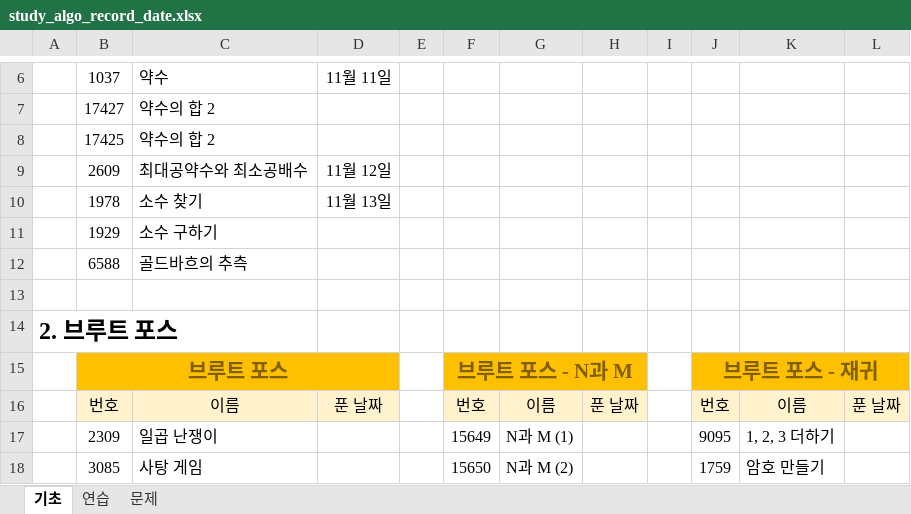
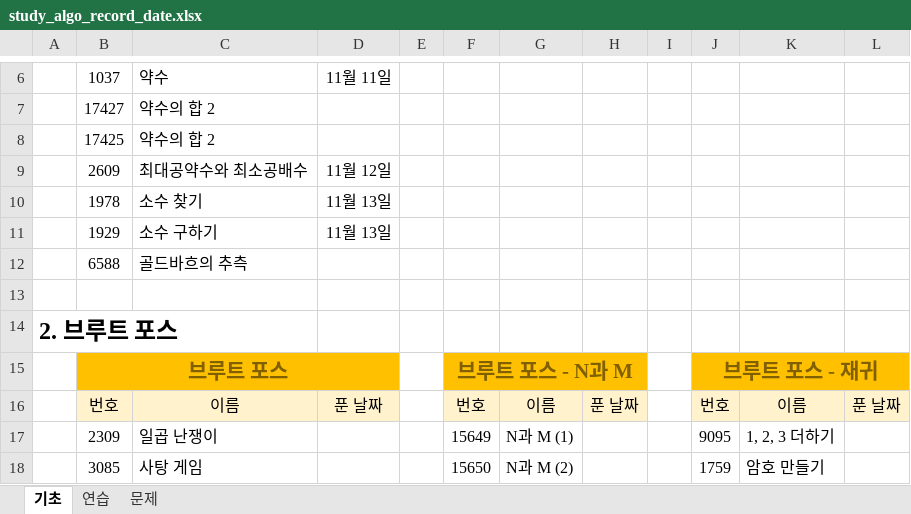
Before and after one commit to godqhrenf/prepare-coding-test, an Excel workbook: study_algo_record_date.xlsx, sheet 기초, drawn as a sheet; only a part is shown, gaps mark what is left out; values as stored, in another font and other column widths than the file's, no borders; the diff names each change by its address in the sheet, - before the commit and + after, or states it on an @@ line.

```diff
--- a/study_algo_record_date.xlsx (sheet 기초)
+++ b/study_algo_record_date.xlsx (sheet 기초)
-D11: (empty)
+D11: 11월 13일
```
Also changed, not shown: 2 other files.
